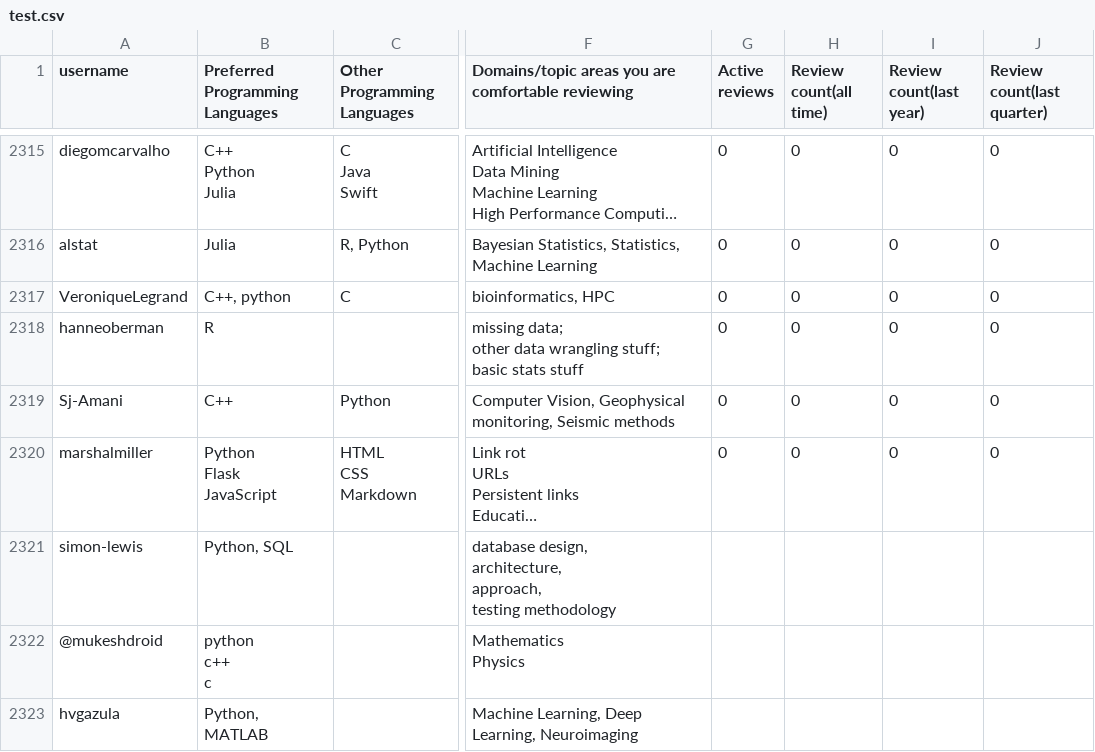
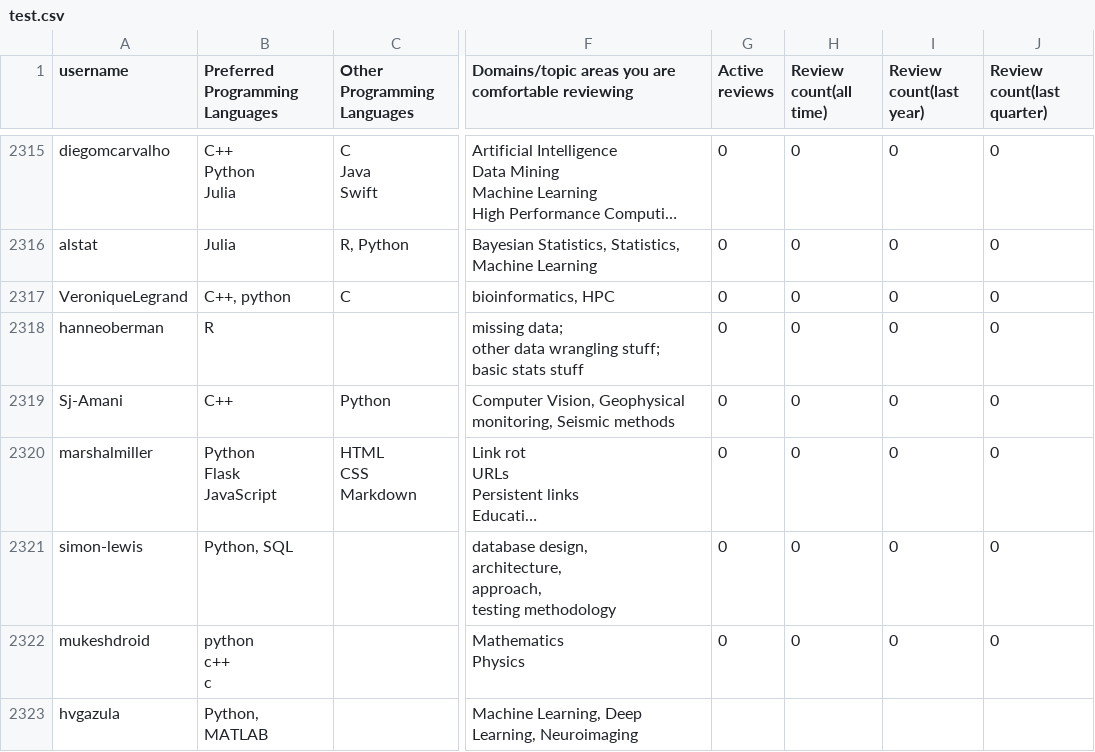
Before and after one commit to arjunsavel/CV, a CSV file: scripts/test.csv, drawn as a sheet; only a part is shown, gaps mark what is left out; long unchanged cells end in …; the diff covers the shown part only; the diff names each change by its address in the sheet, - before the commit and + after, or states it on an @@ line.

```diff
--- a/scripts/test.csv
+++ b/scripts/test.csv
-G2321:G2322 (Active reviews): (empty)
+G2321:G2322 (Active reviews): 0
-H2321:H2322 (Review count(all time)): (empty)
+H2321:H2322 (Review count(all time)): 0
-I2321:I2322 (Review count(last year)): (empty)
+I2321:I2322 (Review count(last year)): 0
-J2321:J2322 (Review count(last quarter)): (empty)
+J2321:J2322 (Review count(last quarter)): 0
-A2322 (username): @mukeshdroid
+A2322 (username): mukeshdroid
```
Also changed, not shown: 1 added row and 2 edited cells elsewhere in this file.
